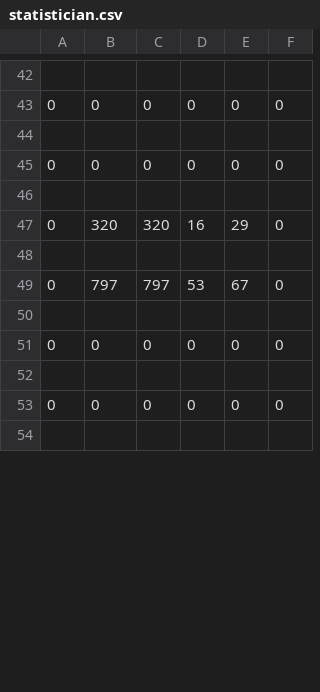
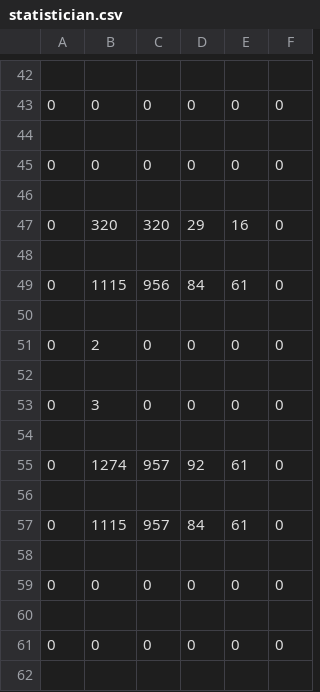
Before and after one commit to arunwij/TimeShare, a CSV file: logs/statistician.csv, drawn as a sheet; only a part is shown, gaps mark what is left out; the diff covers the shown part only.

```diff
--- a/logs/statistician.csv
+++ b/logs/statistician.csv
@@ -46,5 +46,13 @@
 
-0,320,320,16,29,0
+0,320,320,29,16,0
 
-0,797,797,53,67,0
+0,1115,956,84,61,0
+
+0,2,0,0,0,0
+
+0,3,0,0,0,0
+
+0,1274,957,92,61,0
+
+0,1115,957,84,61,0
 
```
Also changed, not shown: 34 added rows, 11 removed rows, 2 moved rows and 35 edited cells elsewhere in this file, 3 other files.
